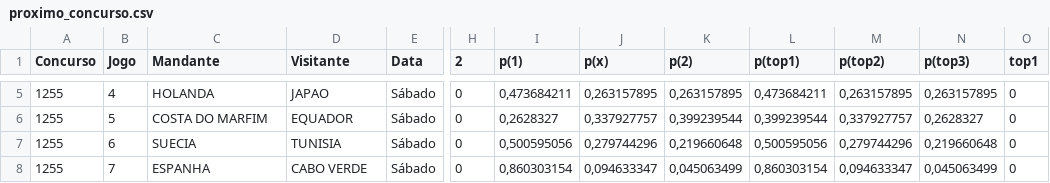
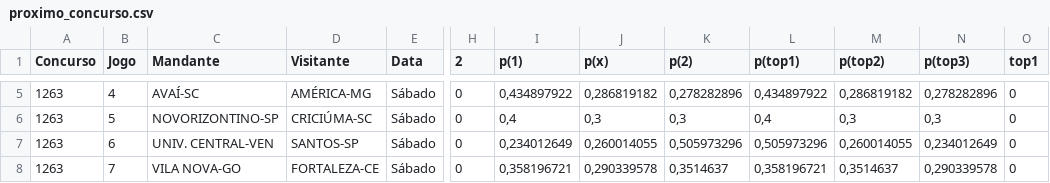
Before and after one commit to marcosvilhena87/loteca-ML-Modelo, a CSV file: data/proximo_concurso.csv, drawn as a sheet; only a part is shown, gaps mark what is left out; the diff covers the shown part only; the diff names each change by its address in the sheet, - before the commit and + after, or states it on an @@ line.

```diff
--- a/data/proximo_concurso.csv
+++ b/data/proximo_concurso.csv
-A5:A8 (Concurso): 1255
+A5:A8 (Concurso): 1263
-C5 (Mandante): HOLANDA
+C5 (Mandante): AVAÍ-SC
-D5 (Visitante): JAPAO
+D5 (Visitante): AMÉRICA-MG
-I5 (p(1)): 0,473684211
+I5 (p(1)): 0,434897922
-J5 (p(x)): 0,263157895
+J5 (p(x)): 0,286819182
-K5 (p(2)): 0,263157895
+K5 (p(2)): 0,278282896
-L5 (p(top1)): 0,473684211
+L5 (p(top1)): 0,434897922
-M5 (p(top2)): 0,263157895
+M5 (p(top2)): 0,286819182
-N5 (p(top3)): 0,263157895
+N5 (p(top3)): 0,278282896
-C6 (Mandante): COSTA DO MARFIM
+C6 (Mandante): NOVORIZONTINO-SP
-D6 (Visitante): EQUADOR
+D6 (Visitante): CRICIÚMA-SC
-I6 (p(1)): 0,2628327
+I6 (p(1)): 0,4
-J6 (p(x)): 0,337927757
+J6 (p(x)): 0,3
-K6 (p(2)): 0,399239544
+K6 (p(2)): 0,3
-L6 (p(top1)): 0,399239544
+L6 (p(top1)): 0,4
-M6 (p(top2)): 0,337927757
+M6 (p(top2)): 0,3
-N6 (p(top3)): 0,2628327
+N6 (p(top3)): 0,3
-C7 (Mandante): SUECIA
+C7 (Mandante): UNIV. CENTRAL-VEN
-D7 (Visitante): TUNISIA
+D7 (Visitante): SANTOS-SP
-I7 (p(1)): 0,500595056
+I7 (p(1)): 0,234012649
-J7 (p(x)): 0,279744296
+J7 (p(x)): 0,260014055
-K7 (p(2)): 0,219660648
+K7 (p(2)): 0,505973296
-L7 (p(top1)): 0,500595056
+L7 (p(top1)): 0,505973296
-M7 (p(top2)): 0,279744296
+M7 (p(top2)): 0,260014055
-N7 (p(top3)): 0,219660648
+N7 (p(top3)): 0,234012649
-C8 (Mandante): ESPANHA
+C8 (Mandante): VILA NOVA-GO
-D8 (Visitante): CABO VERDE
+D8 (Visitante): FORTALEZA-CE
-I8 (p(1)): 0,860303154
+I8 (p(1)): 0,358196721
-J8 (p(x)): 0,094633347
+J8 (p(x)): 0,290339578
-K8 (p(2)): 0,045063499
+K8 (p(2)): 0,3514637
-L8 (p(top1)): 0,860303154
+L8 (p(top1)): 0,358196721
-M8 (p(top2)): 0,094633347
+M8 (p(top2)): 0,3514637
-N8 (p(top3)): 0,045063499
+N8 (p(top3)): 0,290339578
```
Also changed, not shown: 92 edited cells elsewhere in this file, 1 other file.
